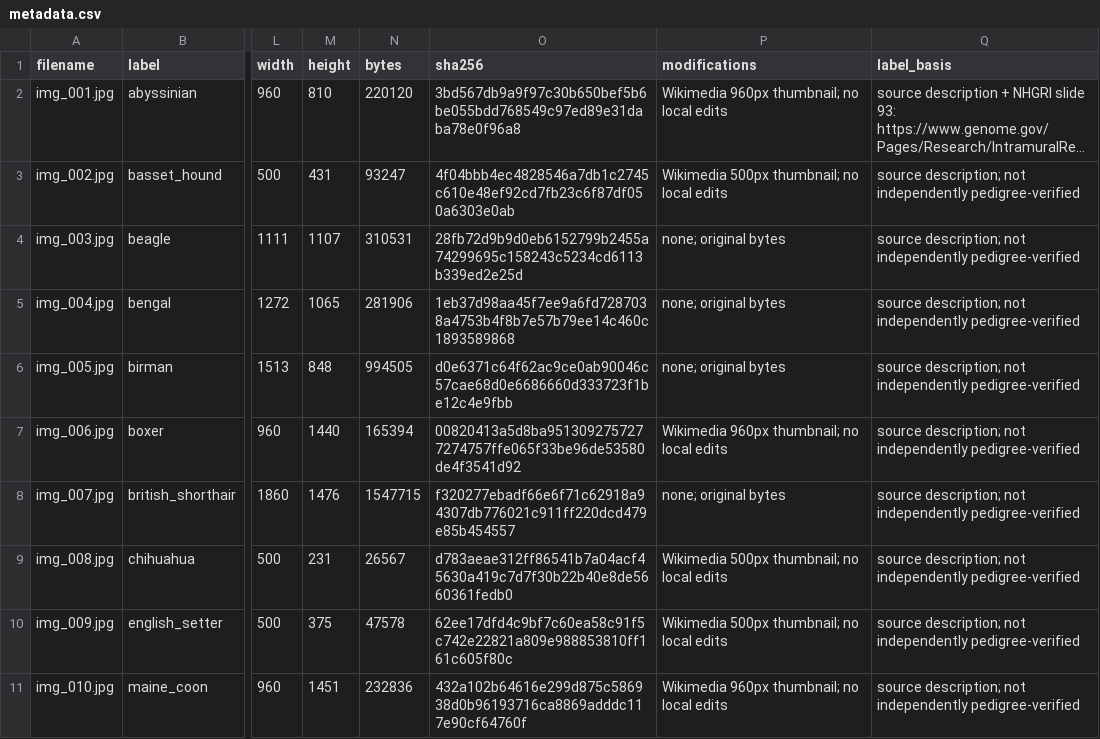
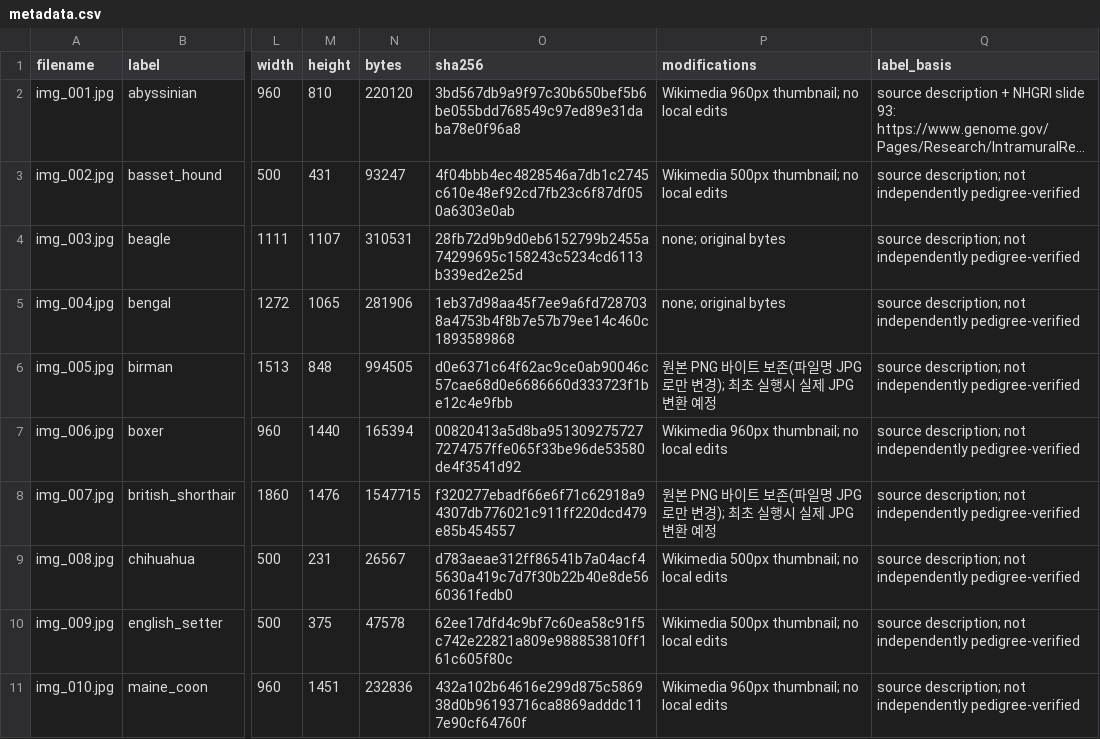
Before and after one commit to judanvy8-netizen/ace-pet-vision, a CSV file: data/metadata.csv, drawn as a sheet; only a part is shown, gaps mark what is left out; long unchanged cells end in …; the diff names each change by its address in the sheet, - before the commit and + after, or states it on an @@ line.

Commit message:
Use img_001.jpg through img_020.jpg; normalize legacy PNG bytes on first run

```diff
--- a/data/metadata.csv
+++ b/data/metadata.csv
-P6 (modifications): none; original bytes
+P6 (modifications): 원본 PNG 바이트 보존(파일명 JPG로만 변경); 최초 실행시 실제 JPG 변환 예정
-P8 (modifications): none; original bytes
+P8 (modifications): 원본 PNG 바이트 보존(파일명 JPG로만 변경); 최초 실행시 실제 JPG 변환 예정
```
Also changed, not shown: 8 other files.
